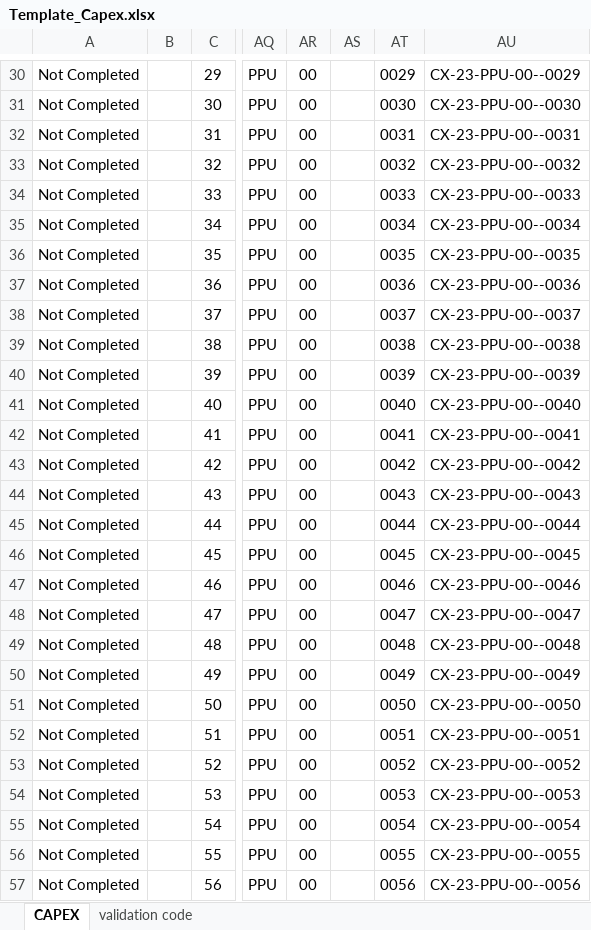
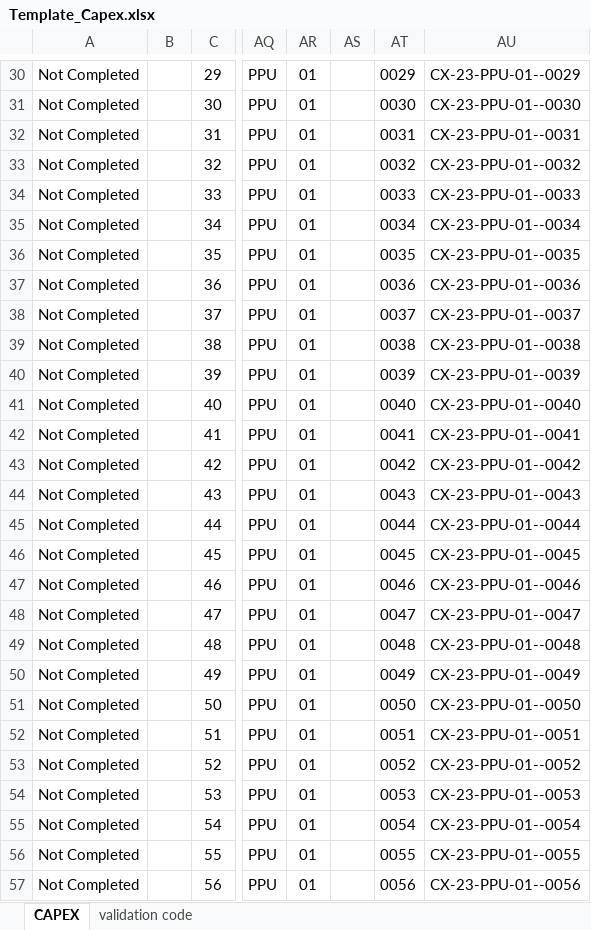
Before and after one commit to aisin-remote/cubic-pro, an Excel workbook: public/files/Template_Capex.xlsx, sheet CAPEX, drawn as a sheet; only a part is shown, gaps mark what is left out; values as stored, in another font and other column widths than the file's, no borders; conditional formats not drawn; the diff covers the shown part only; the diff names each change by its address in the sheet, - before the commit and + after, or states it on an @@ line.

Commit message:
dev-1.1.0 : upload capex request budget

```diff
--- a/public/files/Template_Capex.xlsx (sheet CAPEX)
+++ b/public/files/Template_Capex.xlsx (sheet CAPEX)
-AR30:AR57: 00
+AR30:AR57: 01
-AU30: CX-23-PPU-00--0029
+AU30: CX-23-PPU-01--0029
-AU31: CX-23-PPU-00--0030
+AU31: CX-23-PPU-01--0030
-AU32: CX-23-PPU-00--0031
+AU32: CX-23-PPU-01--0031
-AU33: CX-23-PPU-00--0032
+AU33: CX-23-PPU-01--0032
-AU34: CX-23-PPU-00--0033
+AU34: CX-23-PPU-01--0033
-AU35: CX-23-PPU-00--0034
+AU35: CX-23-PPU-01--0034
-AU36: CX-23-PPU-00--0035
+AU36: CX-23-PPU-01--0035
-AU37: CX-23-PPU-00--0036
+AU37: CX-23-PPU-01--0036
-AU38: CX-23-PPU-00--0037
+AU38: CX-23-PPU-01--0037
-AU39: CX-23-PPU-00--0038
+AU39: CX-23-PPU-01--0038
-AU40: CX-23-PPU-00--0039
+AU40: CX-23-PPU-01--0039
-AU41: CX-23-PPU-00--0040
+AU41: CX-23-PPU-01--0040
-AU42: CX-23-PPU-00--0041
+AU42: CX-23-PPU-01--0041
-AU43: CX-23-PPU-00--0042
+AU43: CX-23-PPU-01--0042
-AU44: CX-23-PPU-00--0043
+AU44: CX-23-PPU-01--0043
-AU45: CX-23-PPU-00--0044
+AU45: CX-23-PPU-01--0044
-AU46: CX-23-PPU-00--0045
+AU46: CX-23-PPU-01--0045
-AU47: CX-23-PPU-00--0046
+AU47: CX-23-PPU-01--0046
-AU48: CX-23-PPU-00--0047
+AU48: CX-23-PPU-01--0047
-AU49: CX-23-PPU-00--0048
+AU49: CX-23-PPU-01--0048
-AU50: CX-23-PPU-00--0049
+AU50: CX-23-PPU-01--0049
-AU51: CX-23-PPU-00--0050
+AU51: CX-23-PPU-01--0050
-AU52: CX-23-PPU-00--0051
+AU52: CX-23-PPU-01--0051
-AU53: CX-23-PPU-00--0052
+AU53: CX-23-PPU-01--0052
-AU54: CX-23-PPU-00--0053
+AU54: CX-23-PPU-01--0053
-AU55: CX-23-PPU-00--0054
+AU55: CX-23-PPU-01--0054
-AU56: CX-23-PPU-00--0055
+AU56: CX-23-PPU-01--0055
-AU57: CX-23-PPU-00--0056
+AU57: CX-23-PPU-01--0056
```
Also changed, not shown: 942 edited cells elsewhere in this sheet.
